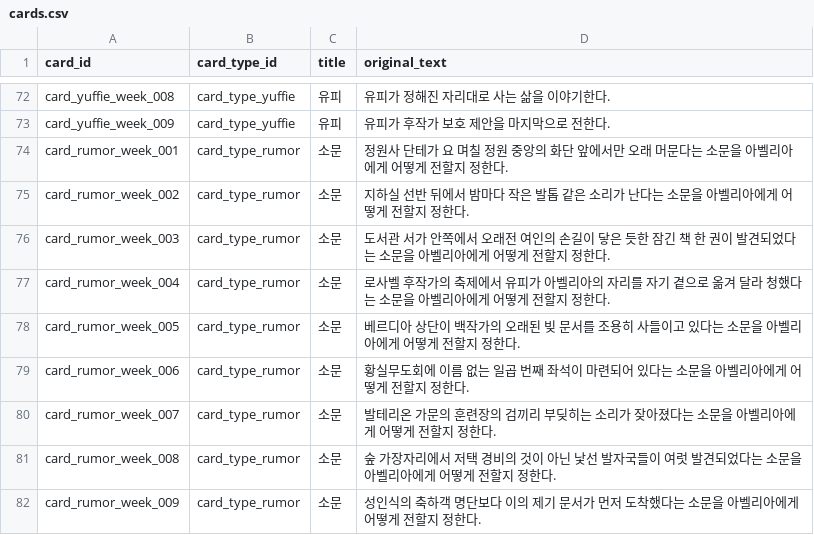
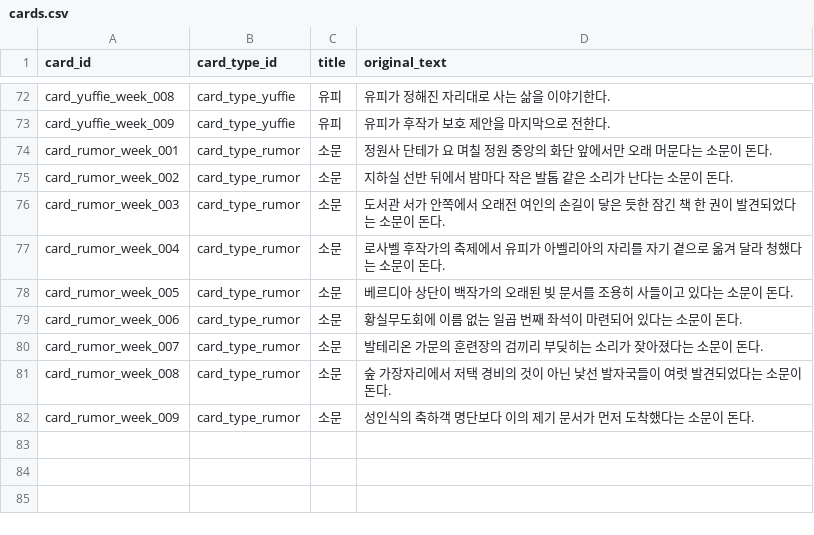
Before and after one commit to fbdfbd/JG_WEEK07, a CSV file: Assets/Data/CSV/cards.csv, drawn as a sheet; only a part is shown, gaps mark what is left out.

```diff
--- a/Assets/Data/CSV/cards.csv
+++ b/Assets/Data/CSV/cards.csv
@@ -73,10 +73,10 @@ card_yuffie_week_008,card_type_yuffie,유피,유피가 정해진 자리대로
 card_yuffie_week_009,card_type_yuffie,유피,유피가 후작가 보호 제안을 마지막으로 전한다.
-card_rumor_week_001,card_type_rumor,소문,정원사 단테가 요 며칠 정원 중앙의 화단 앞에서만 오래 머문다는 소문을 아벨리아에게 어떻게 전할지 정한다.
-card_rumor_week_002,card_type_rumor,소문,지하실 선반 뒤에서 밤마다 작은 발톱 같은 소리가 난다는 소문을 아벨리아에게 어떻게 전할지 정한다.
-card_rumor_week_003,card_type_rumor,소문,도서관 서가 안쪽에서 오래전 여인의 손길이 닿은 듯한 잠긴 책 한 권이 발견되었다는 소문을 아벨리아에게 어떻게 전할지 정한다.
-card_rumor_week_004,card_type_rumor,소문,로사벨 후작가의 축제에서 유피가 아벨리아의 자리를 자기 곁으로 옮겨 달라 청했다는 소문을 아벨리아에게 어떻게 전할지 정한다.
-card_rumor_week_005,card_type_rumor,소문,베르디아 상단이 백작가의 오래된 빚 문서를 조용히 사들이고 있다는 소문을 아벨리아에게 어떻게 전할지 정한다.
-card_rumor_week_006,card_type_rumor,소문,황실무도회에 이름 없는 일곱 번째 좌석이 마련되어 있다는 소문을 아벨리아에게 어떻게 전할지 정한다.
-card_rumor_week_007,card_type_rumor,소문,발테리온 가문의 훈련장의 검끼리 부딪히는 소리가 잦아졌다는 소문을 아벨리아에게 어떻게 전할지 정한다.
-card_rumor_week_008,card_type_rumor,소문,숲 가장자리에서 저택 경비의 것이 아닌 낯선 발자국들이 여럿 발견되었다는 소문을 아벨리아에게 어떻게 전할지 정한다.
-card_rumor_week_009,card_type_rumor,소문,성인식의 축하객 명단보다 이의 제기 문서가 먼저 도착했다는 소문을 아벨리아에게 어떻게 전할지 정한다.
+card_rumor_week_001,card_type_rumor,소문,정원사 단테가 요 며칠 정원 중앙의 화단 앞에서만 오래 머문다는 소문이 돈다.
+card_rumor_week_002,card_type_rumor,소문,지하실 선반 뒤에서 밤마다 작은 발톱 같은 소리가 난다는 소문이 돈다.
+card_rumor_week_003,card_type_rumor,소문,도서관 서가 안쪽에서 오래전 여인의 손길이 닿은 듯한 잠긴 책 한 권이 발견되었다는 소문이 돈다.
+card_rumor_week_004,card_type_rumor,소문,로사벨 후작가의 축제에서 유피가 아벨리아의 자리를 자기 곁으로 옮겨 달라 청했다는 소문이 돈다.
+card_rumor_week_005,card_type_rumor,소문,베르디아 상단이 백작가의 오래된 빚 문서를 조용히 사들이고 있다는 소문이 돈다.
+card_rumor_week_006,card_type_rumor,소문,황실무도회에 이름 없는 일곱 번째 좌석이 마련되어 있다는 소문이 돈다.
+card_rumor_week_007,card_type_rumor,소문,발테리온 가문의 훈련장의 검끼리 부딪히는 소리가 잦아졌다는 소문이 돈다.
+card_rumor_week_008,card_type_rumor,소문,숲 가장자리에서 저택 경비의 것이 아닌 낯선 발자국들이 여럿 발견되었다는 소문이 돈다.
+card_rumor_week_009,card_type_rumor,소문,성인식의 축하객 명단보다 이의 제기 문서가 먼저 도착했다는 소문이 돈다.
```
Also changed, not shown: Assets/Data/CSV/cutscene_sequences.csv, Assets/Data/CSV/event_cutscene_rules.csv, 40 other files.
